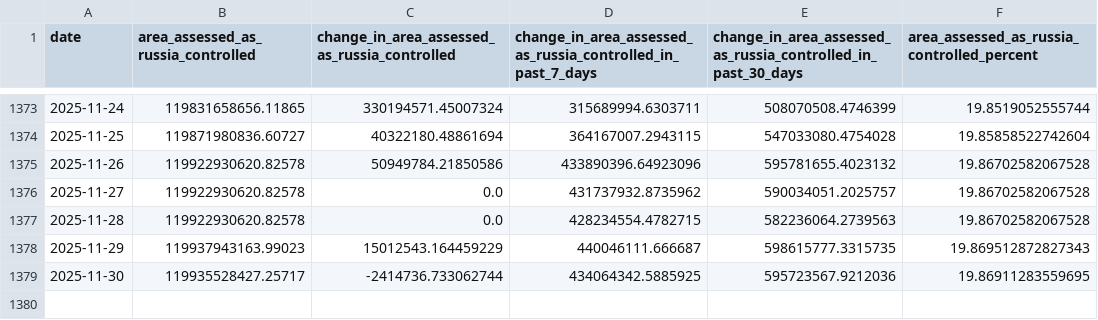
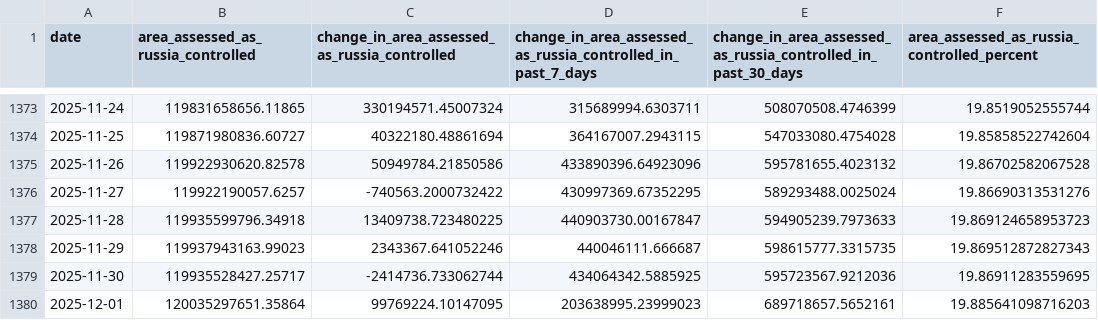
Before and after one commit to TheEconomist/the-economist-ukraine-war-dead-and-wounded-estimates, a CSV file: source-data/deaths-and-casualties-data/area_assessed_as_controlled_by_russia.csv, drawn as a sheet; only a part is shown, gaps mark what is left out.

Commit message:
Update deaths-and-casualties data & run meta-estimate.R

```diff
--- a/source-data/deaths-and-casualties-data/area_assessed_as_controlled_by_russia.csv
+++ b/source-data/deaths-and-casualties-data/area_assessed_as_controlled_by_russia.csv
@@ -1375,5 +1375,6 @@ date,area_assessed_as_russia_controlled,change_in_area_assessed_as_russia_contro
 2025-11-26,119922930620.82578,50949784.21850586,433890396.64923096,595781655.4023132,19.86702582067528
-2025-11-27,119922930620.82578,0.0,431737932.8735962,590034051.2025757,19.86702582067528
-2025-11-28,119922930620.82578,0.0,428234554.4782715,582236064.2739563,19.86702582067528
-2025-11-29,119937943163.99023,15012543.164459229,440046111.666687,598615777.3315735,19.869512872827343
+2025-11-27,119922190057.6257,-740563.2000732422,430997369.67352295,589293488.0025024,19.86690313531276
+2025-11-28,119935599796.34918,13409738.723480225,440903730.00167847,594905239.7973633,19.869124658953723
+2025-11-29,119937943163.99023,2343367.641052246,440046111.666687,598615777.3315735,19.869512872827343
 2025-11-30,119935528427.25717,-2414736.733062744,434064342.5885925,595723567.9212036,19.86911283559695
+2025-12-01,120035297651.35864,99769224.10147095,203638995.23999023,689718657.5652161,19.885641098716203
```
Also changed, not shown: output-data/tracker/meta-estimate-casualties.csv, output-data/tracker/meta-estimate-deaths.csv, 1 other file.
